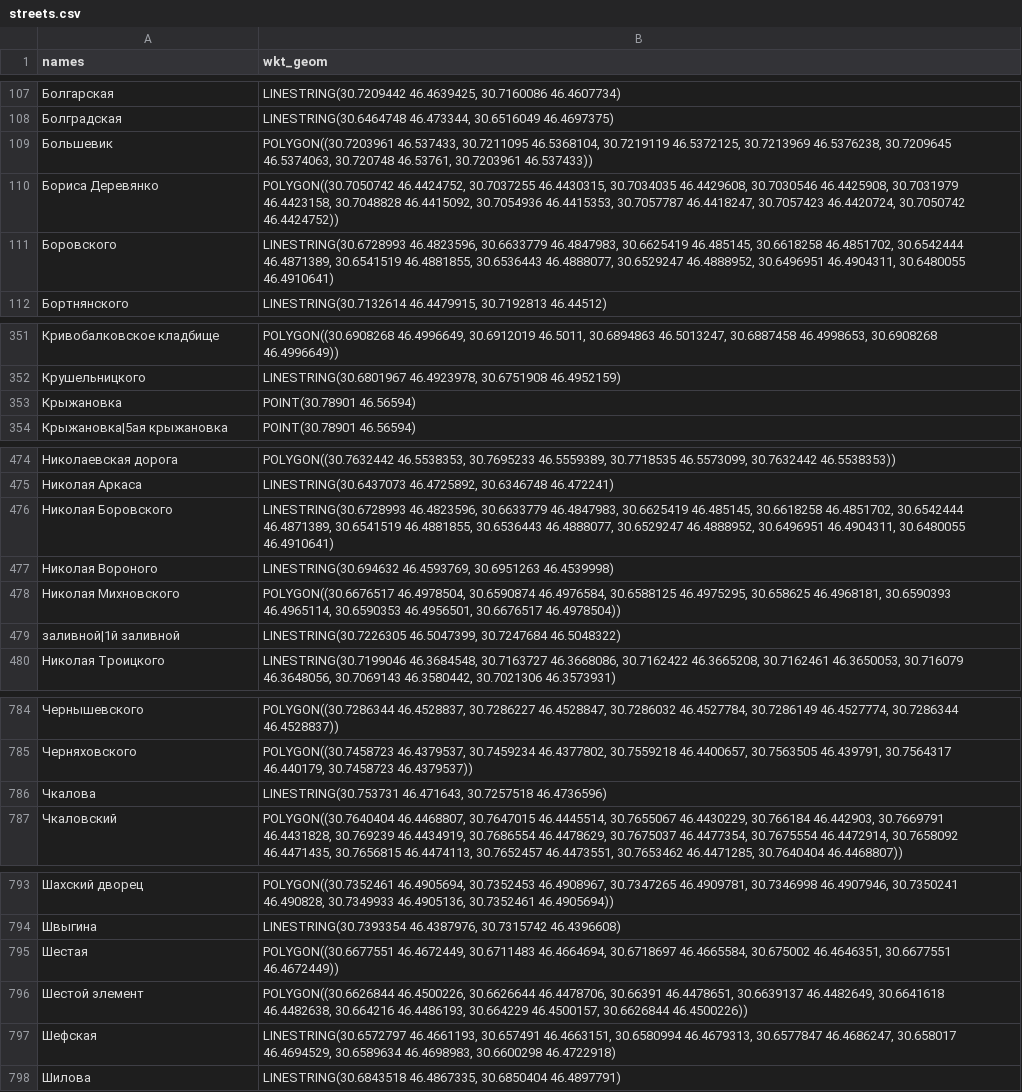
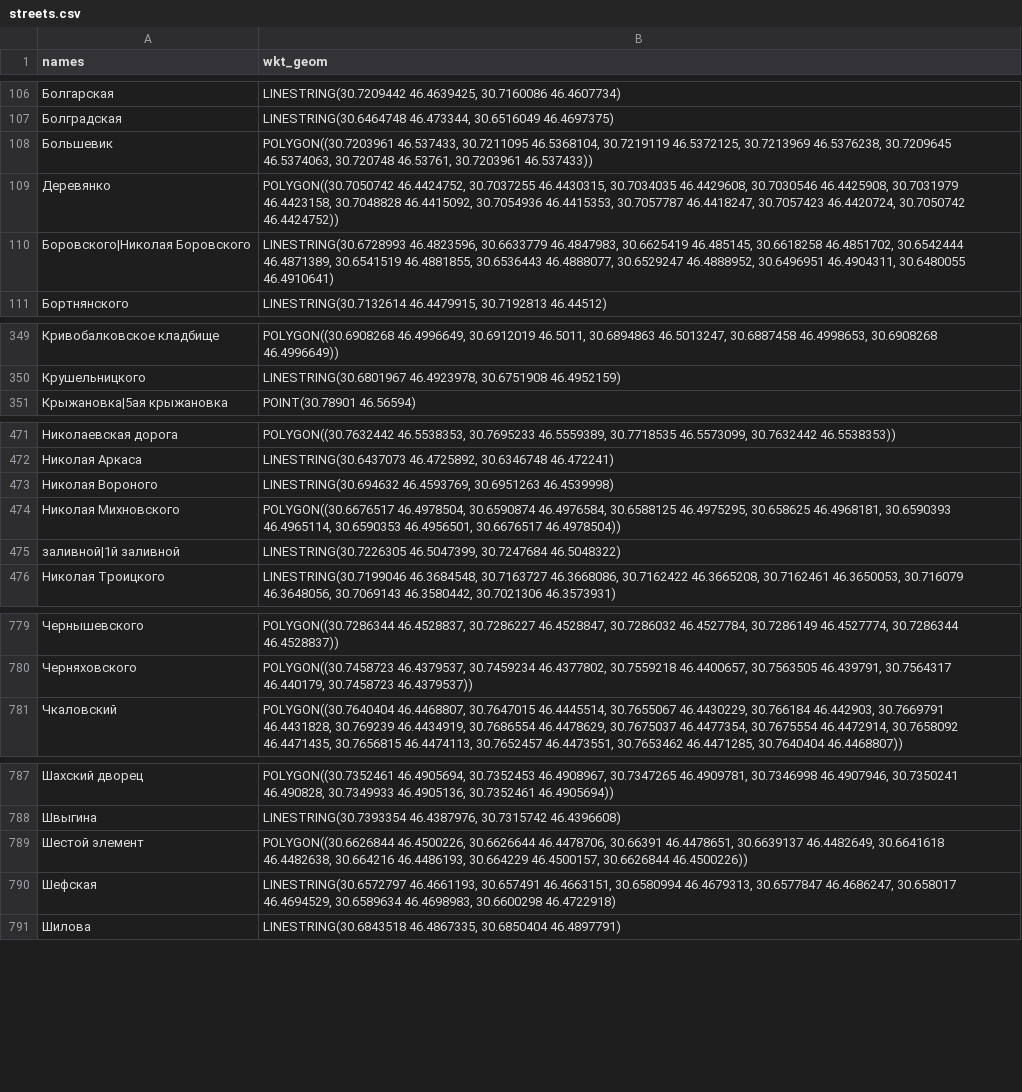
Before and after one commit to jin10r/debug, a CSV file: postgres/data/streets.csv, drawn as a sheet; only a part is shown, gaps mark what is left out; removed rows and columns are numbered as before the commit, all else as after; the diff covers the shown part only; the diff names each change by its address in the sheet, - before the commit and + after, or states it on an @@ line.

```diff
--- a/postgres/data/streets.csv
+++ b/postgres/data/streets.csv
-A109 (names): Бориса Деревянко
+A109 (names): Деревянко
-A110 (names): Боровского
+A110 (names): Боровского|Николая Боровского
-row 353: Крыжановка | POINT(30.78901 46.56594)
-row 476: Николая Боровского | LINESTRING(30.6728993 46.4823596, 30.6633779 46.4847983, 30.6625419 46.485145, 30.6618258 46.4851702, 30.6542444 46.4871389, 30.6541519 46.4881855, 30.6536443 46.4888077, 30.6529247 46.4888952, 30.6496951 46.4904311, 30.6480055 46.4910641)
-row 786: Чкалова | LINESTRING(30.753731 46.471643, 30.7257518 46.4736596)
-row 795: Шестая | POLYGON((30.6677551 46.4672449, 30.6711483 46.4664694, 30.6718697 46.4665584, 30.675002 46.4646351, 30.6677551 46.4672449))
```
Also changed, not shown: 1 added row, 5 removed rows and 14 edited cells elsewhere in this file, 40 other files.
